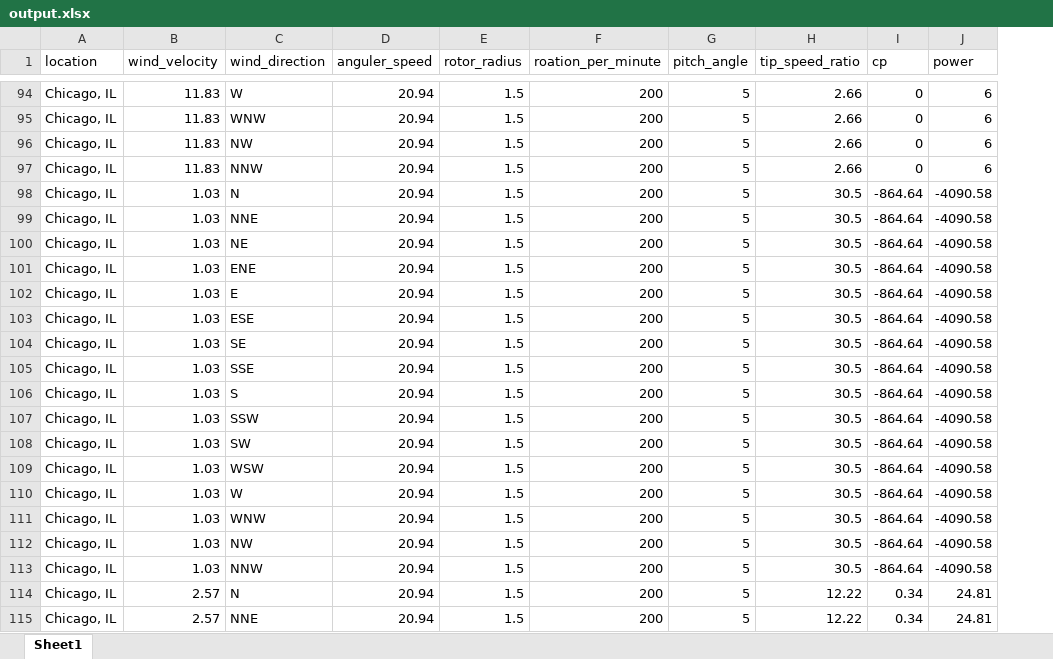
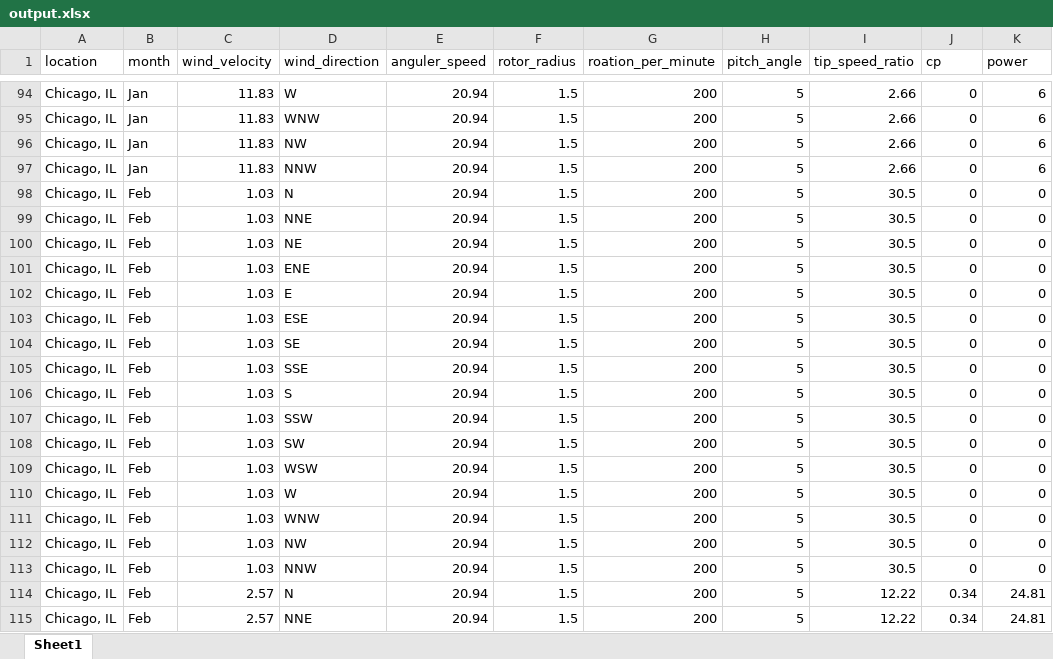
Before and after one commit to sudeep20000/regression-app, an Excel workbook: backend/output.xlsx, sheet Sheet1, drawn as a sheet; only a part is shown, gaps mark what is left out; values as stored, in another font and other column widths than the file's, no borders; addresses are those after the commit; the diff covers the shown part only; the diff names each change by its address in the sheet, - before the commit and + after, or states it on an @@ line.

Commit message:
set the month in form data and fix some issue

```diff
--- a/backend/output.xlsx (sheet Sheet1)
+++ b/backend/output.xlsx (sheet Sheet1)
+column B (month), rows 94-115: Jan | Jan | Jan | Jan | Feb | Feb | Feb | Feb | Feb | Feb | Feb | Feb | Feb | Feb | Feb | Feb | Feb | Feb | Feb | Feb | Feb | Feb
-J98:J113 (cp): -864.64
+J98:J113 (cp): 0
-K98:K113 (power): -4090.58
+K98:K113 (power): 0
```
Also changed, not shown: 256 edited cells elsewhere in this sheet, 3 other files.
